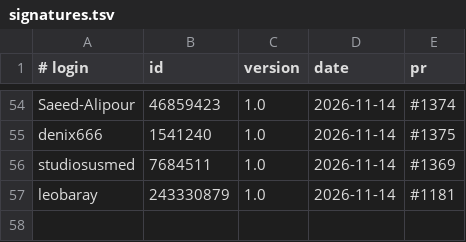
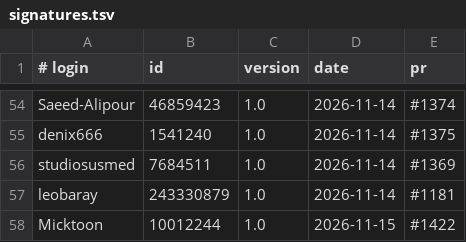
Before and after one commit to UCS-Care-Group/mailcraft, a TSV file: signatures.tsv, drawn as a sheet; only a part is shown, gaps mark what is left out; the diff names each change by its address in the sheet, - before the commit and + after, or states it on an @@ line.

```diff
--- a/signatures.tsv
+++ b/signatures.tsv
+row 58: Micktoon | 10012244 | 1.0 | 2026-11-15 | #1422
```
